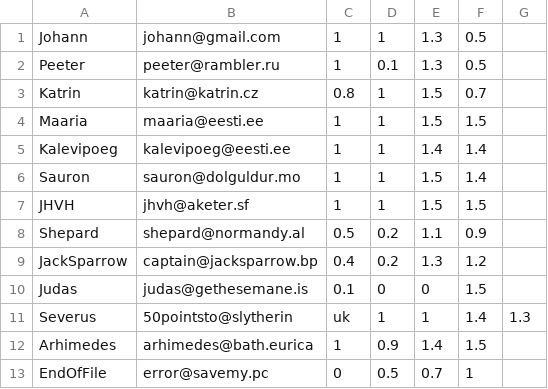
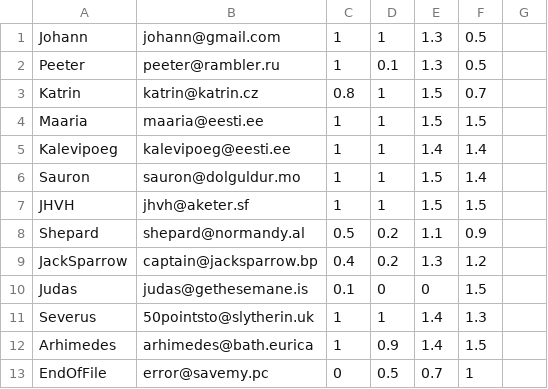
Before and after one commit to Achaad/programming-project, a CSV file: rühm1_kodutöö.csv, drawn as a sheet.

```diff
--- a/rühm1_kodutöö.csv
+++ b/rühm1_kodutöö.csv
@@ -10,3 +10,3 @@ JackSparrow,captain@jacksparrow.bp,0.4,0.2,1.3,1.2
 Judas,judas@gethesemane.is,0.1,0,0,1.5
-Severus,50pointsto@slytherin,uk,1,1,1.4,1.3
+Severus,50pointsto@slytherin.uk,1,1,1.4,1.3
 Arhimedes,arhimedes@bath.eurica,1,0.9,1.4,1.5
```
Also changed, not shown: 1 other file.
